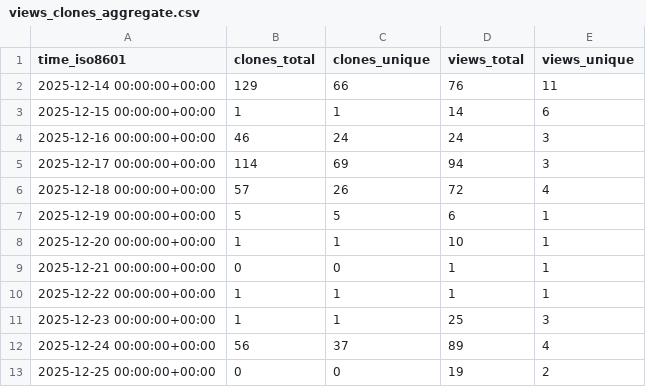
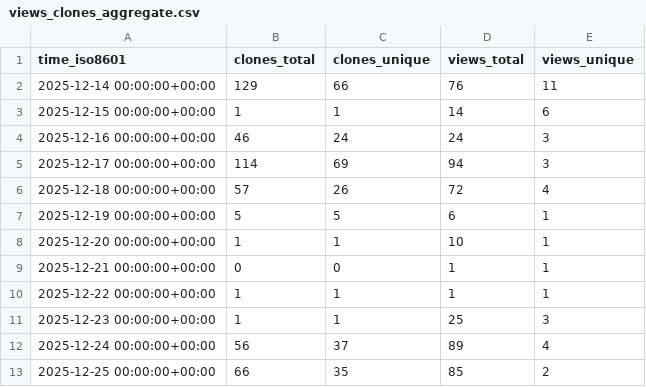
Before and after one commit to dwsmith1983/spark-bestfit, a CSV file: dwsmith1983/spark-bestfit/ghrs-data/views_clones_aggregate.csv, drawn as a sheet.

```diff
--- a/dwsmith1983/spark-bestfit/ghrs-data/views_clones_aggregate.csv
+++ b/dwsmith1983/spark-bestfit/ghrs-data/views_clones_aggregate.csv
@@ -12,2 +12,2 @@ time_iso8601,clones_total,clones_unique,views_total,views_unique
 2025-12-24 00:00:00+00:00,56,37,89,4
-2025-12-25 00:00:00+00:00,0,0,19,2
+2025-12-25 00:00:00+00:00,66,35,85,2
```
Also changed, not shown: 1 other file.
